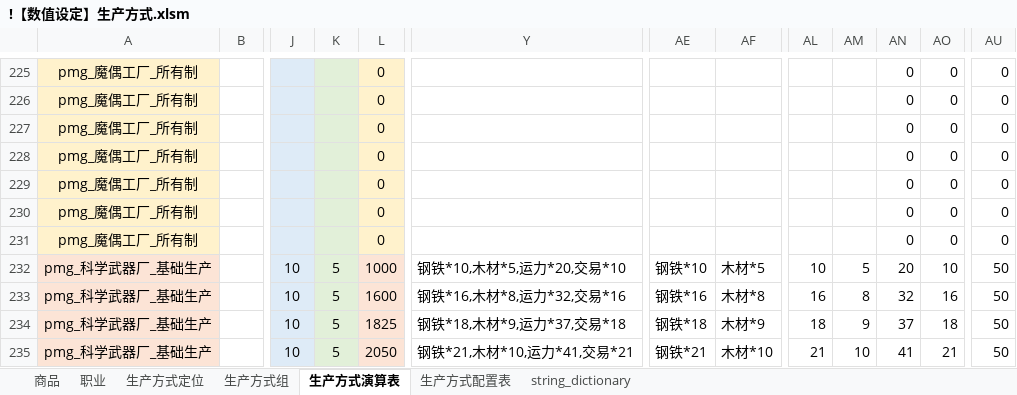
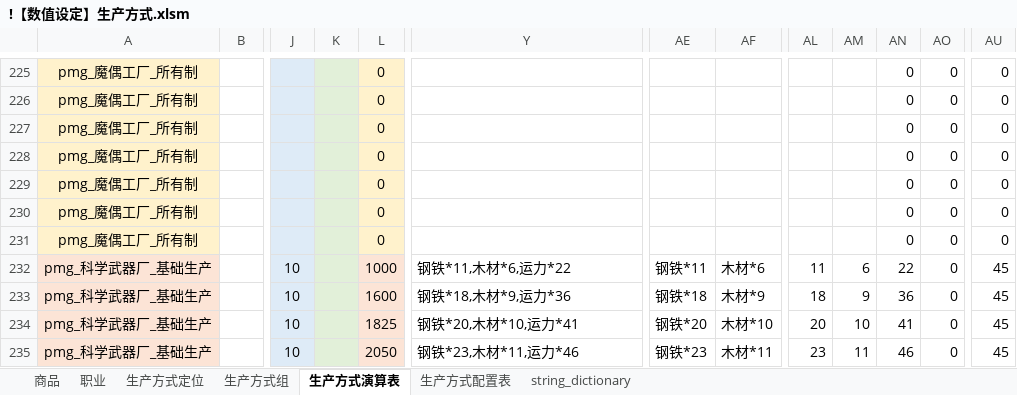
Before and after one commit to YFFtYHwsdj/Aurora-of-Magiscientia, an Excel workbook: 设定/数值设定/aom数值/!【数值设定】生产方式.xlsm, sheet 生产方式演算表, drawn as a sheet; only a part is shown, gaps mark what is left out; values as stored, in another font and other column widths than the file's, no borders; charts and pictures not drawn; the diff covers the shown part only; the diff names each change by its address in the sheet, - before the commit and + after, or states it on an @@ line.

```diff
--- a/设定/数值设定/aom数值/!【数值设定】生产方式.xlsm (sheet 生产方式演算表)
+++ b/设定/数值设定/aom数值/!【数值设定】生产方式.xlsm (sheet 生产方式演算表)
-K232:K235: 5
+K232:K235: (empty)
-Y232: 钢铁*10,木材*5,运力*20,交易*10
+Y232: 钢铁*11,木材*6,运力*22
-AE232: 钢铁*10
+AE232: 钢铁*11
-AF232: 木材*5
+AF232: 木材*6
-AL232: 10
+AL232: 11
-AM232: 5
+AM232: 6
-AN232: 20
+AN232: 22
-AO232: 10
+AO232: 0
-AU232:AU235: 50
+AU232:AU235: 45
-Y233: 钢铁*16,木材*8,运力*32,交易*16
+Y233: 钢铁*18,木材*9,运力*36
-AE233: 钢铁*16
+AE233: 钢铁*18
-AF233: 木材*8
+AF233: 木材*9
-AL233: 16
+AL233: 18
-AM233: 8
+AM233: 9
-AN233: 32
+AN233: 36
-AO233: 16
+AO233: 0
-Y234: 钢铁*18,木材*9,运力*37,交易*18
+Y234: 钢铁*20,木材*10,运力*41
-AE234: 钢铁*18
+AE234: 钢铁*20
-AF234: 木材*9
+AF234: 木材*10
-AL234: 18
+AL234: 20
-AM234: 9
+AM234: 10
-AN234: 37
+AN234: 41
-AO234: 18
+AO234: 0
-Y235: 钢铁*21,木材*10,运力*41,交易*21
+Y235: 钢铁*23,木材*11,运力*46
-AE235: 钢铁*21
+AE235: 钢铁*23
-AF235: 木材*10
+AF235: 木材*11
-AL235: 21
+AL235: 23
-AM235: 10
+AM235: 11
-AN235: 41
+AN235: 46
-AO235: 21
+AO235: 0
```
Also changed, not shown: 1046 edited cells elsewhere in this sheet, sheet string_dictionary, 设定/数值设定/aom数值/【数值表格】经济.xlsm.
